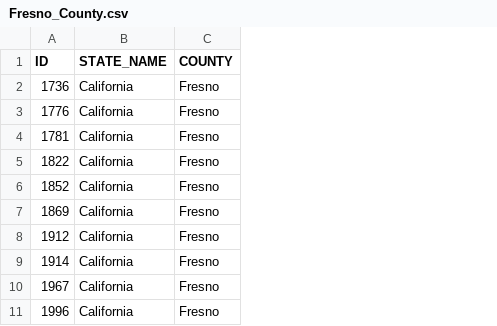
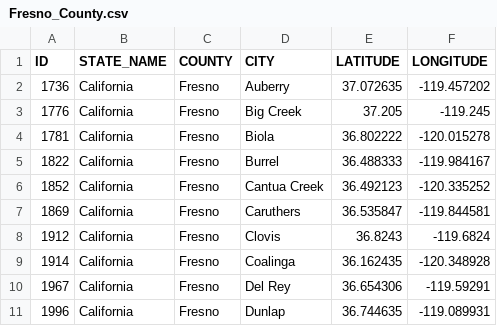
Before and after one commit to hieuPhan09/NoCal, a CSV file: Fresno_County.csv, drawn as a sheet; only a part is shown; the diff names each change by its address in the sheet, - before the commit and + after, or states it on an @@ line.

Commit message:
Add files via upload

```diff
--- a/Fresno_County.csv
+++ b/Fresno_County.csv
+column D (CITY), rows 2-11: Auberry | Big Creek | Biola | Burrel | Cantua Creek | Caruthers | Clovis | Coalinga | Del Rey | Dunlap
+column E (LATITUDE), rows 2-11: 37.072635 | 37.205 | 36.802222 | 36.488333 | 36.492123 | 36.535847 | 36.8243 | 36.162435 | 36.654306 | 36.744635
+column F (LONGITUDE), rows 2-11: -119.457202 | -119.245 | -120.015278 | -119.984167 | -120.335252 | -119.844581 | -119.6824 | -120.348928 | -119.59291 | -119.089931
```
